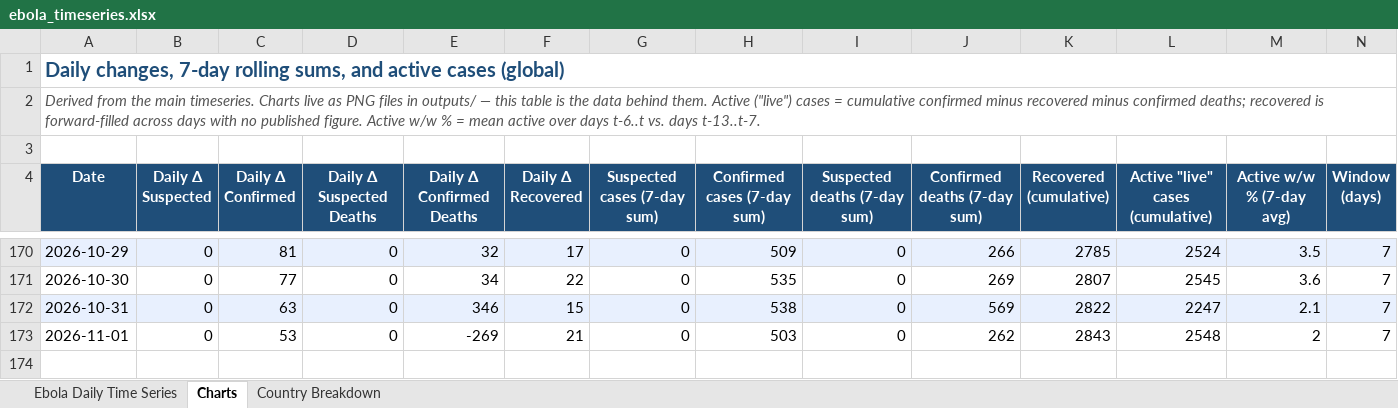
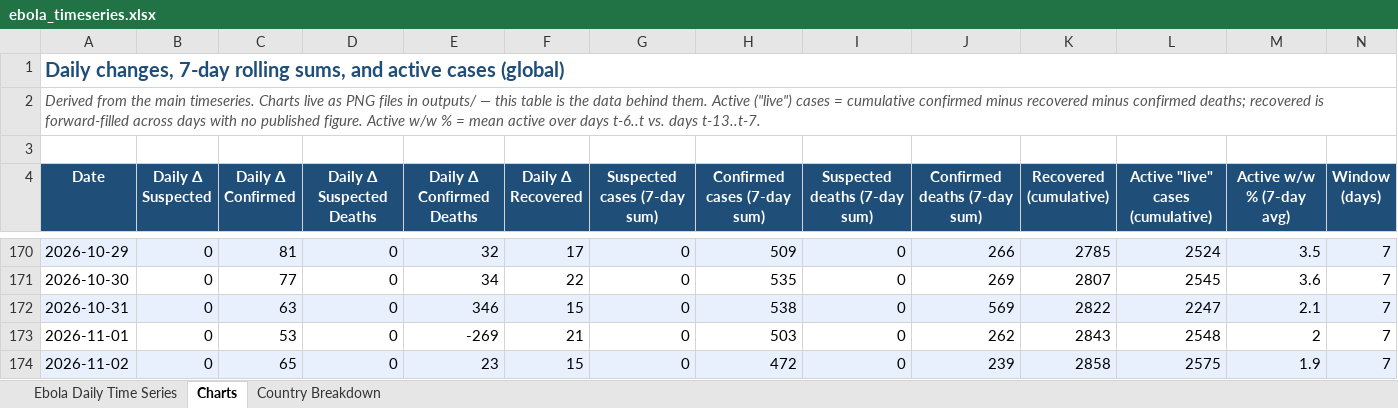
Before and after one commit to webbegole/ebola-bundibugyo-tracker-2026, an Excel workbook: outputs/ebola_timeseries.xlsx, sheet Charts, drawn as a sheet; only a part is shown, gaps mark what is left out; values as stored, in another font and other column widths than the file's, no borders; the diff names each change by its address in the sheet, - before the commit and + after, or states it on an @@ line.

```diff
--- a/outputs/ebola_timeseries.xlsx (sheet Charts)
+++ b/outputs/ebola_timeseries.xlsx (sheet Charts)
+row 174: 2026-11-02 | 0 | 65 | 0 | 23 | 15 | 0 | 472 | 0 | 239 | 2858 | 2575 | 1.9 | 7
```
Also changed, not shown: sheet Country Breakdown, sheet Ebola Daily Time Series, 12 other files.
